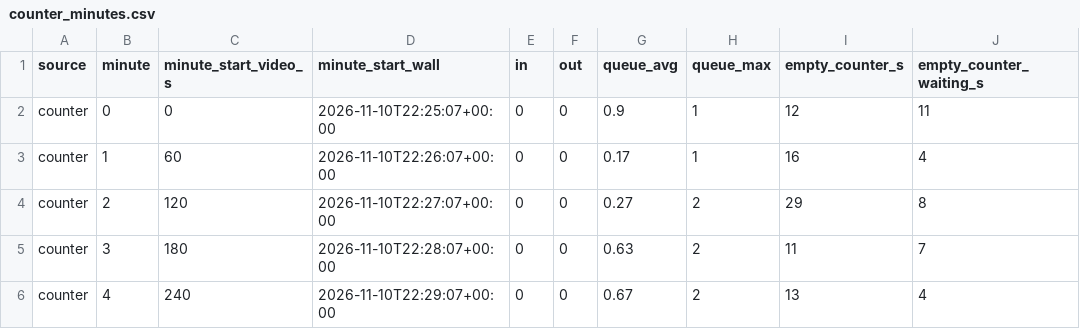
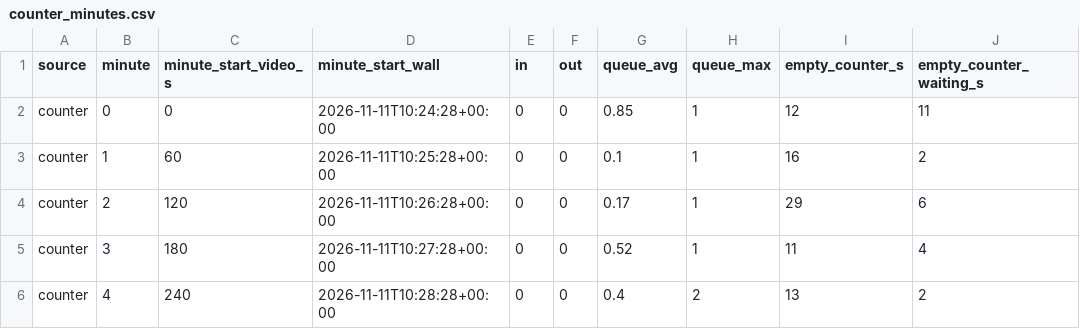
Before and after one commit to Shokhbek07/store-camera-analytics, a CSV file: results/eval/counter_1735/counter_minutes.csv, drawn as a sheet; only a part is shown; the diff names each change by its address in the sheet, - before the commit and + after, or states it on an @@ line.

```diff
--- a/results/eval/counter_1735/counter_minutes.csv
+++ b/results/eval/counter_1735/counter_minutes.csv
-D2 (minute_start_wall): 2026-11-10T22:25:07+00:00
+D2 (minute_start_wall): 2026-11-11T10:24:28+00:00
-G2 (queue_avg): 0.9
+G2 (queue_avg): 0.85
-D3 (minute_start_wall): 2026-11-10T22:26:07+00:00
+D3 (minute_start_wall): 2026-11-11T10:25:28+00:00
-G3 (queue_avg): 0.17
+G3 (queue_avg): 0.1
-J3 (empty_counter_waiting_s): 4
+J3 (empty_counter_waiting_s): 2
-D4 (minute_start_wall): 2026-11-10T22:27:07+00:00
+D4 (minute_start_wall): 2026-11-11T10:26:28+00:00
-G4 (queue_avg): 0.27
+G4 (queue_avg): 0.17
-H4:H5 (queue_max): 2
+H4:H5 (queue_max): 1
-J4 (empty_counter_waiting_s): 8
+J4 (empty_counter_waiting_s): 6
-D5 (minute_start_wall): 2026-11-10T22:28:07+00:00
+D5 (minute_start_wall): 2026-11-11T10:27:28+00:00
-G5 (queue_avg): 0.63
+G5 (queue_avg): 0.52
-J5 (empty_counter_waiting_s): 7
+J5 (empty_counter_waiting_s): 4
-D6 (minute_start_wall): 2026-11-10T22:29:07+00:00
+D6 (minute_start_wall): 2026-11-11T10:28:28+00:00
-G6 (queue_avg): 0.67
+G6 (queue_avg): 0.4
-J6 (empty_counter_waiting_s): 4
+J6 (empty_counter_waiting_s): 2
```
Also changed, not shown: results/eval/counter_1650/counter_minutes.csv, results/eval/counter_1720/counter_minutes.csv, 22 other files.
